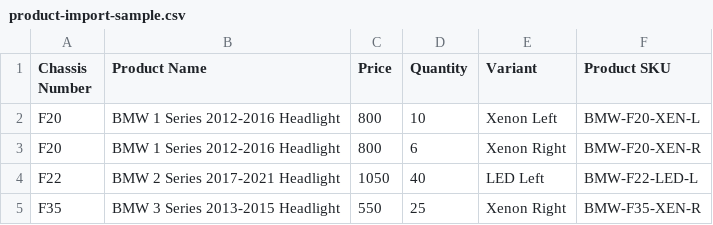
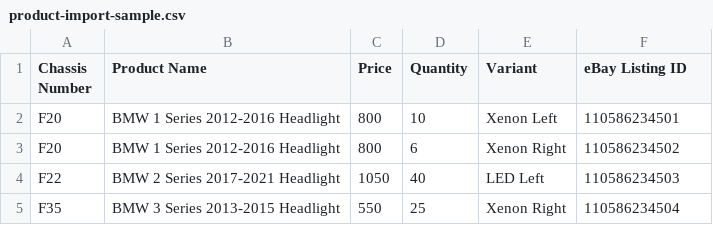
Before and after one commit to Aadil-sohail/atozcoder-00254, a CSV file: public/samples/product-import-sample.csv, drawn as a sheet.

```diff
--- a/public/samples/product-import-sample.csv
+++ b/public/samples/product-import-sample.csv
@@ -1,5 +1,5 @@
-Chassis Number,Product Name,Price,Quantity,Variant,Product SKU
-F20,BMW 1 Series 2012-2016 Headlight,800,10,Xenon Left,BMW-F20-XEN-L
-F20,BMW 1 Series 2012-2016 Headlight,800,6,Xenon Right,BMW-F20-XEN-R
-F22,BMW 2 Series 2017-2021 Headlight,1050,40,LED Left,BMW-F22-LED-L
-F35,BMW 3 Series 2013-2015 Headlight,550,25,Xenon Right,BMW-F35-XEN-R
+Chassis Number,Product Name,Price,Quantity,Variant,eBay Listing ID
+F20,BMW 1 Series 2012-2016 Headlight,800,10,Xenon Left,110586234501
+F20,BMW 1 Series 2012-2016 Headlight,800,6,Xenon Right,110586234502
+F22,BMW 2 Series 2017-2021 Headlight,1050,40,LED Left,110586234503
+F35,BMW 3 Series 2013-2015 Headlight,550,25,Xenon Right,110586234504
```
Also changed, not shown: 9 other files.
